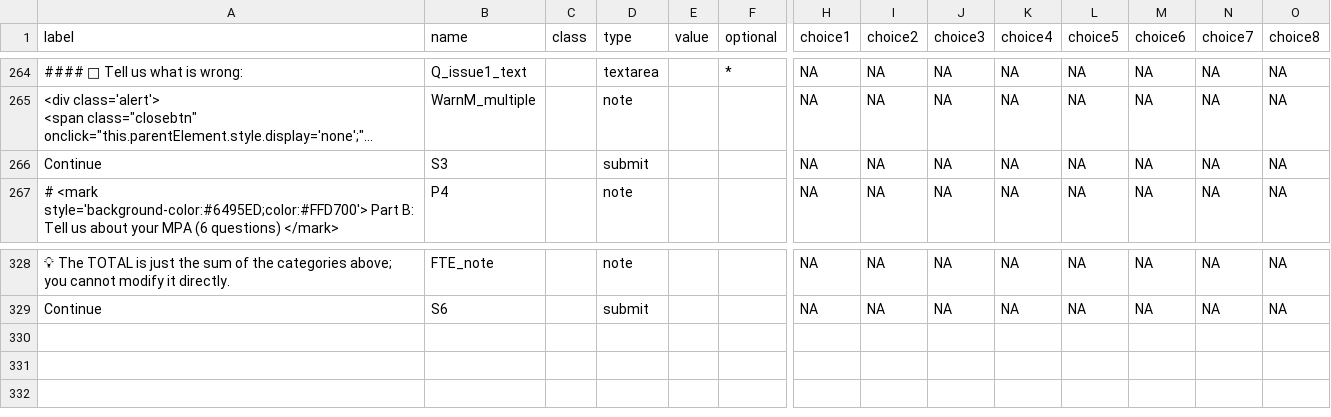
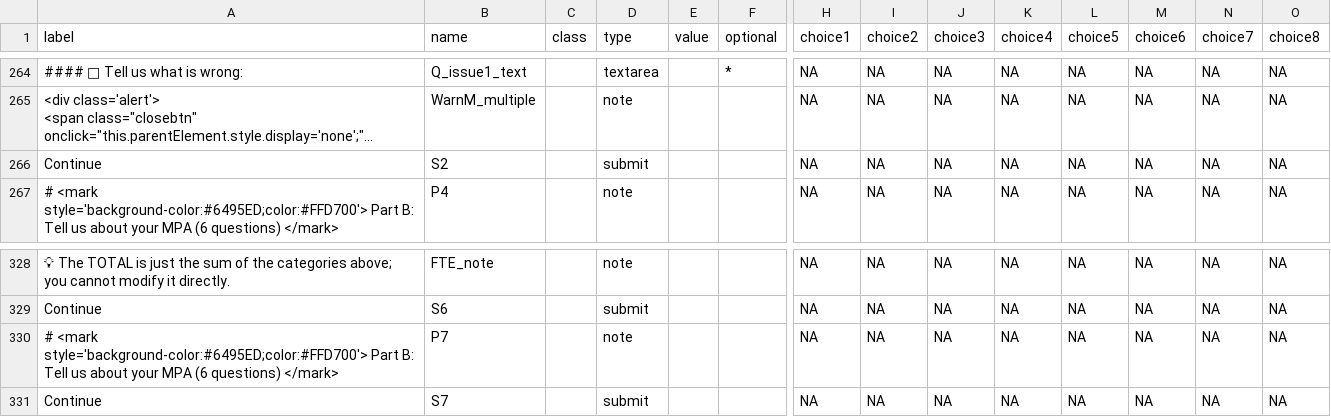
Before and after one commit to courtiol/MPA_questionnaire, a CSV file: cleandata/survey.csv, drawn as a sheet; only a part is shown, gaps mark what is left out; long unchanged cells end in …; rows hold the shown columns only; the diff names each change by its address in the sheet, - before the commit and + after, or states it on an @@ line.

```diff
--- a/cleandata/survey.csv
+++ b/cleandata/survey.csv
-B266 (name): S3
+B266 (name): S2
+row 330: # <mark style='background-color:#6495ED;color:#FFD700'> Part B: Tell us about your MPA (6 questions) </mark> | P7 |  | note |  |  | NA | NA | NA | NA | NA | NA | NA | NA
+row 331: Continue | S7 |  | submit |  |  | NA | NA | NA | NA | NA | NA | NA | NA
```
Also changed, not shown: 1 other file.
